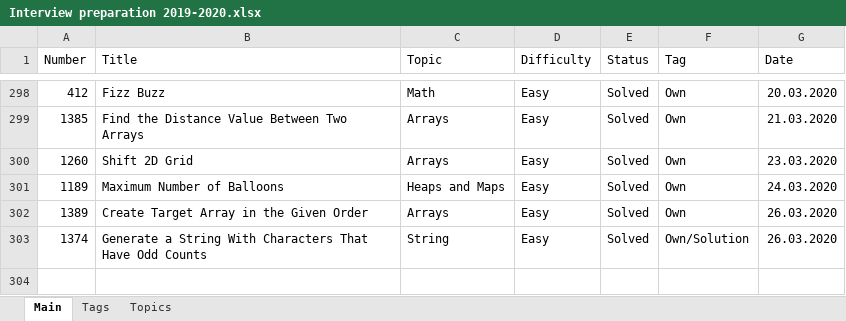
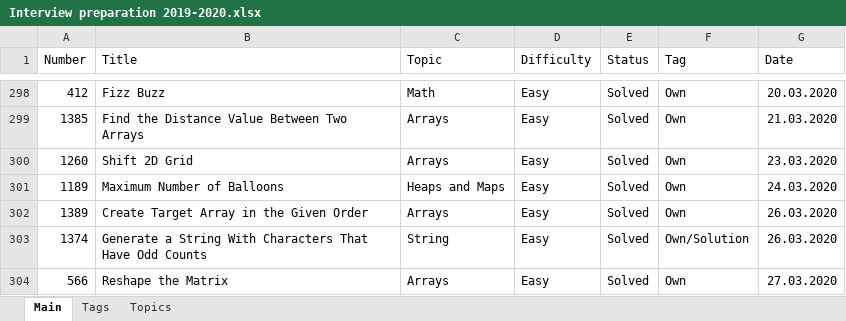
Before and after one commit to Bekaryss/LeetCode-Old, an Excel workbook: Interview preparation 2019-2020.xlsx, sheet Main, drawn as a sheet; only a part is shown, gaps mark what is left out; values as stored, in another font and other column widths than the file's, no borders; table styles not drawn; the diff names each change by its address in the sheet, - before the commit and + after, or states it on an @@ line.

```diff
--- a/Interview preparation 2019-2020.xlsx (sheet Main)
+++ b/Interview preparation 2019-2020.xlsx (sheet Main)
+row 304: 566 | Reshape the Matrix | Arrays | Easy | Solved | Own | 27.03.2020
```
Also changed, not shown: 4 other files.
